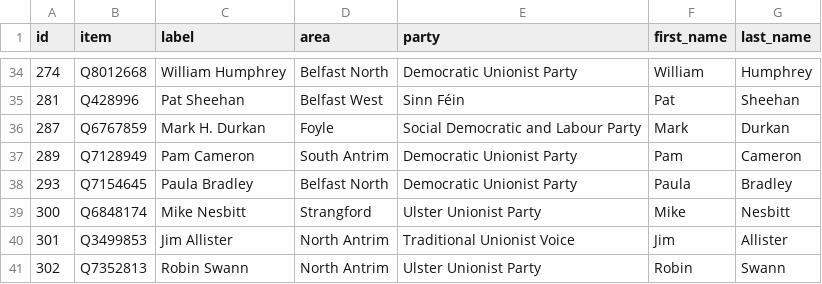
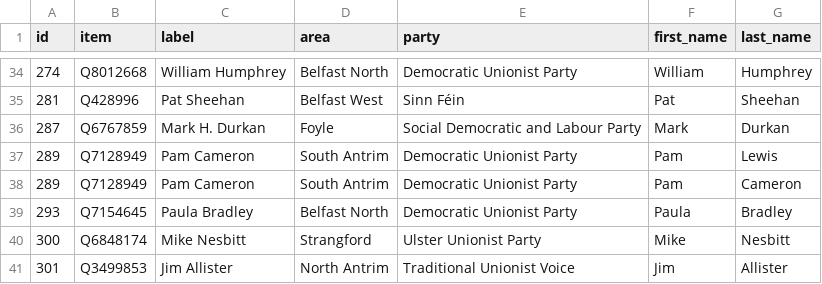
Before and after one commit to every-politician-scrapers/northern-ireland-assembly-official, a CSV file: data/wikidata.csv, drawn as a sheet; only a part is shown, gaps mark what is left out; the shorter side is filled out with more unchanged rows; the diff names each change by its address in the sheet, - before the commit and + after, or states it on an @@ line.

```diff
--- a/data/wikidata.csv
+++ b/data/wikidata.csv
+row 37: 289 | Q7128949 | Pam Cameron | South Antrim | Democratic Unionist Party | Pam | Lewis
```
Also changed, not shown: 1 other file.
